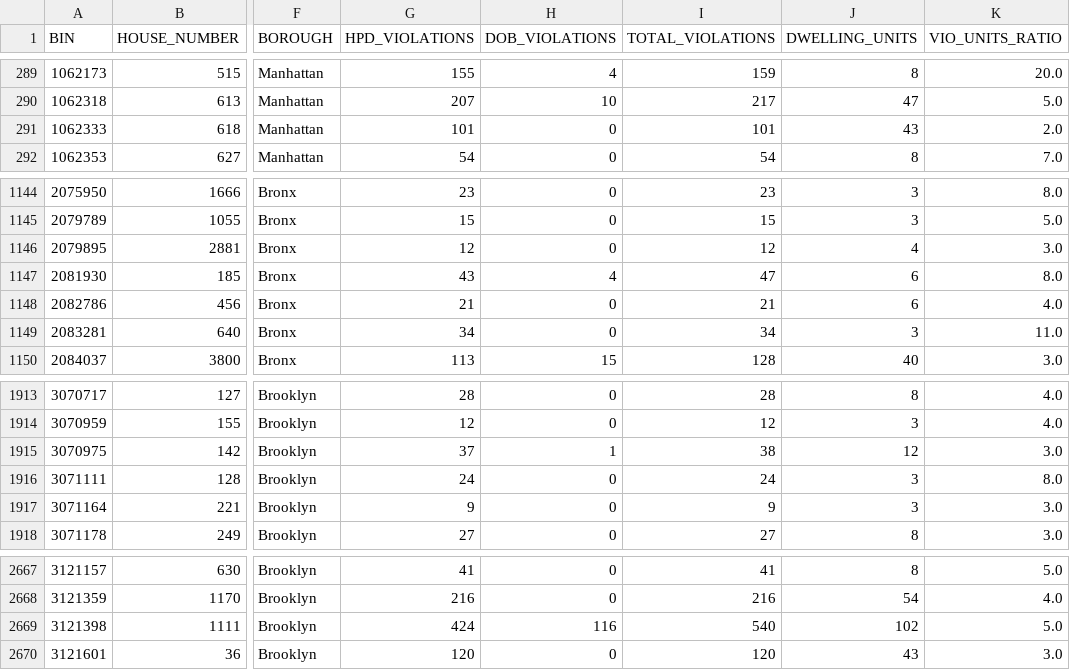
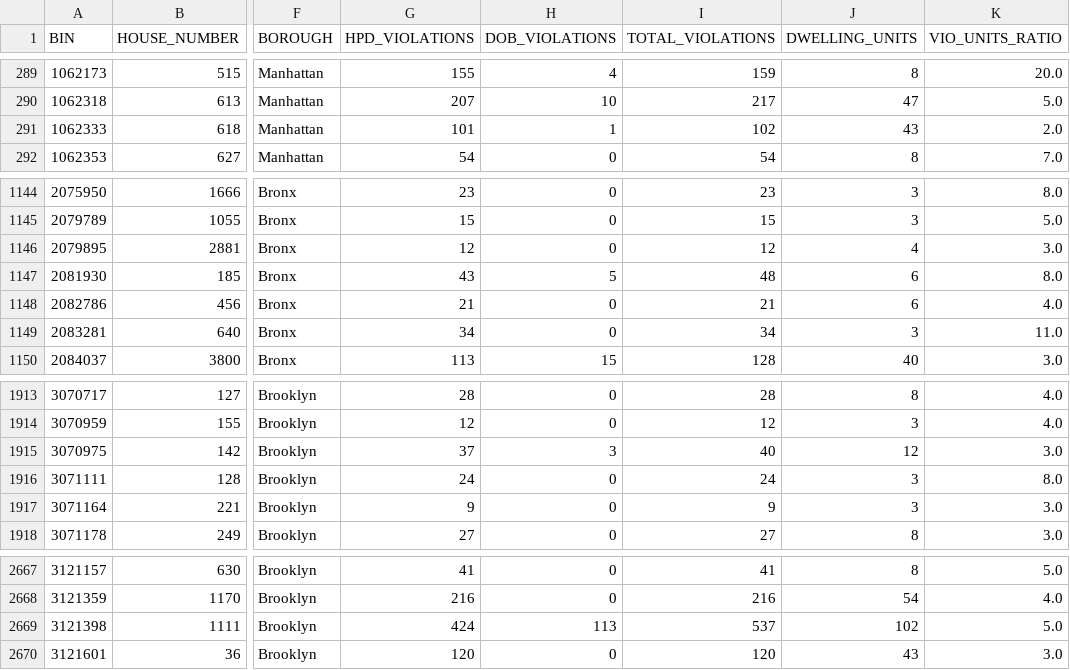
Before and after one commit to NYCDOB/LL104, a CSV file: data/LL104_details.csv, drawn as a sheet; only a part is shown, gaps mark what is left out; the diff names each change by its address in the sheet, - before the commit and + after, or states it on an @@ line.

```diff
--- a/data/LL104_details.csv
+++ b/data/LL104_details.csv
-H291 (DOB_VIOLATIONS): 0
+H291 (DOB_VIOLATIONS): 1
-I291 (TOTAL_VIOLATIONS): 101
+I291 (TOTAL_VIOLATIONS): 102
-H1147 (DOB_VIOLATIONS): 4
+H1147 (DOB_VIOLATIONS): 5
-I1147 (TOTAL_VIOLATIONS): 47
+I1147 (TOTAL_VIOLATIONS): 48
-H1915 (DOB_VIOLATIONS): 1
+H1915 (DOB_VIOLATIONS): 3
-I1915 (TOTAL_VIOLATIONS): 38
+I1915 (TOTAL_VIOLATIONS): 40
-H2669 (DOB_VIOLATIONS): 116
+H2669 (DOB_VIOLATIONS): 113
-I2669 (TOTAL_VIOLATIONS): 540
+I2669 (TOTAL_VIOLATIONS): 537
```
Also changed, not shown: 1 other file.
